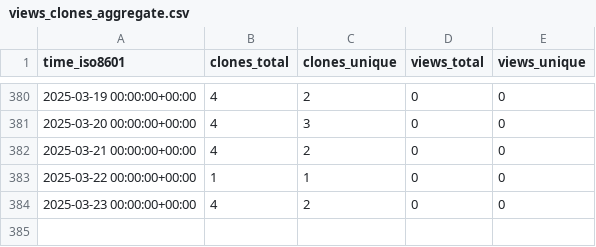
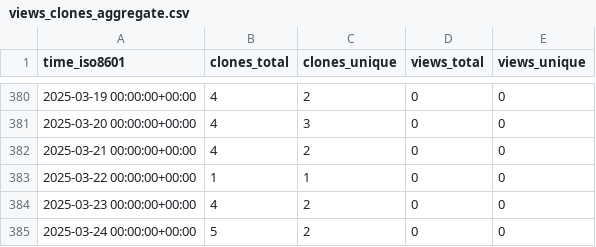
Before and after one commit to stablecaps/nim_hardlinker, a CSV file: stablecaps/nim_hardlinker/ghrs-data/views_clones_aggregate.csv, drawn as a sheet; only a part is shown, gaps mark what is left out; the diff names each change by its address in the sheet, - before the commit and + after, or states it on an @@ line.

```diff
--- a/stablecaps/nim_hardlinker/ghrs-data/views_clones_aggregate.csv
+++ b/stablecaps/nim_hardlinker/ghrs-data/views_clones_aggregate.csv
+row 385: 2025-03-24 00:00:00+00:00 | 5 | 2 | 0 | 0
```
Also changed, not shown: 1 other file.
